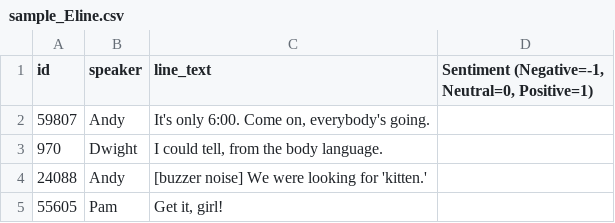
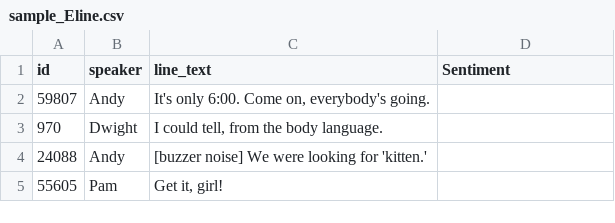
Before and after one commit to shantanu-555/The-Office-Script-Analysis, a CSV file: annotated_data/sample_Eline.csv, drawn as a sheet; only a part is shown.

```diff
--- a/annotated_data/sample_Eline.csv
+++ b/annotated_data/sample_Eline.csv
@@ -1,2 +1,2 @@
-id,speaker,line_text,"Sentiment (Negative=-1, Neutral=0, Positive=1)"
+id,speaker,line_text,Sentiment
 59807,Andy,"It's only 6:00. Come on, everybody's going.",
```
Also changed, not shown: annotated_data/sample_Luuk.csv, annotated_data/sample_Shantanu.csv, 2 other files.
